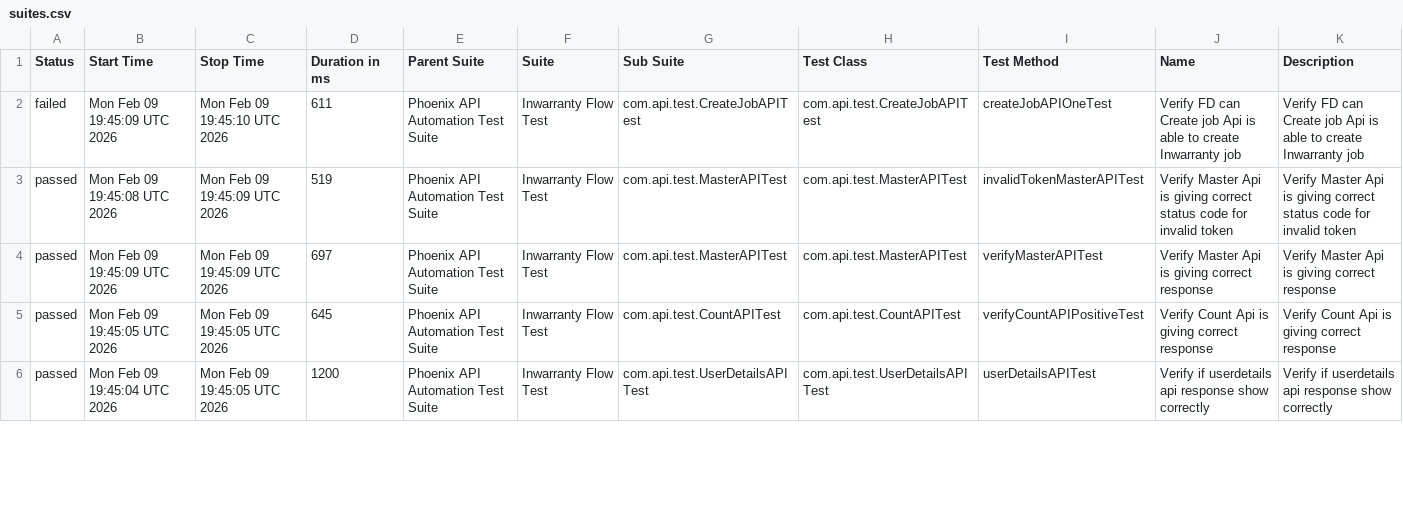
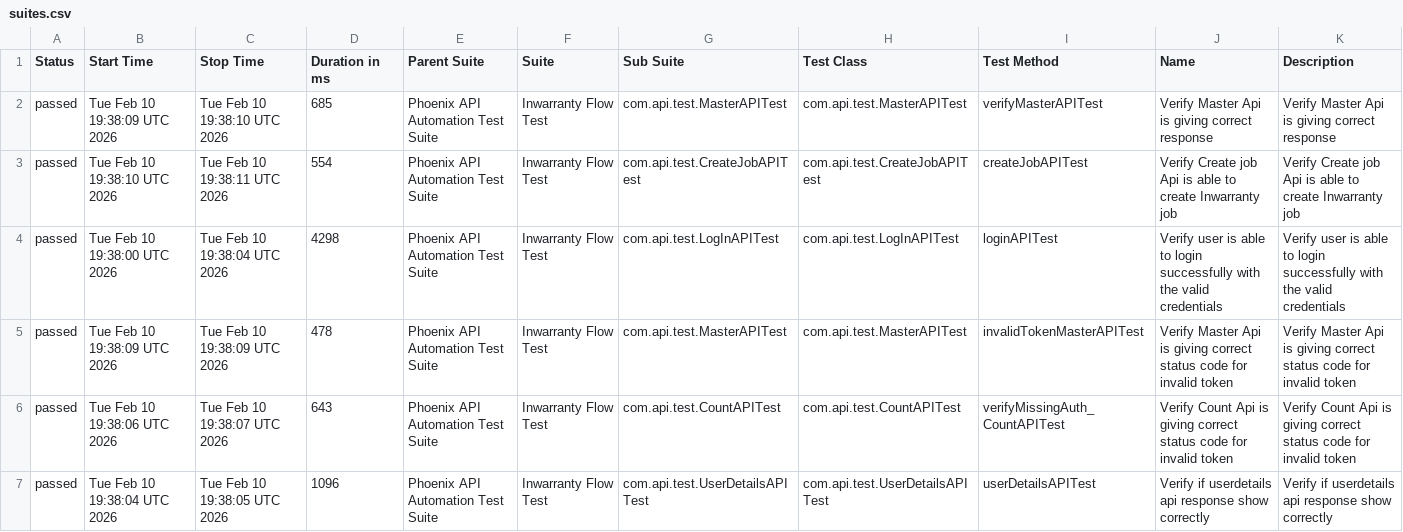
Before and after one commit to sailesh123kumar/PhoenixTestAutomationFramework, a CSV file: data/suites.csv, drawn as a sheet; only a part is shown; the diff covers the shown part only.

```diff
--- a/data/suites.csv
+++ b/data/suites.csv
@@ -1,6 +1,7 @@
 "Status","Start Time","Stop Time","Duration in ms","Parent Suite","Suite","Sub Suite","Test Class","Test Method","Name","Description"
-"failed","Mon Feb 09 19:45:09 UTC 2026","Mon Feb 09 19:45:10 UTC 2026","611","Phoenix API Automation Test Suite","Inwarranty Flow Test","com.api.test.CreateJobAPITest","com.api.test.CreateJobAPITest","createJobAPIOneTest","Verify FD can Create job Api is able to create Inwarranty job","Verify FD can Create job Api is able to create Inwarranty job"
-"passed","Mon Feb 09 19:45:08 UTC 2026","Mon Feb 09 19:45:09 UTC 2026","519","Phoenix API Automation Test Suite","Inwarranty Flow Test","com.api.test.MasterAPITest","com.api.test.MasterAPITest","invalidTokenMasterAPITest","Verify Master Api is giving correct status code for invalid token","Verify Master Api is giving correct status code for invalid token"
-"passed","Mon Feb 09 19:45:09 UTC 2026","Mon Feb 09 19:45:09 UTC 2026","697","Phoenix API Automation Test Suite","Inwarranty Flow Test","com.api.test.MasterAPITest","com.api.test.MasterAPITest","verifyMasterAPITest","Verify Master Api is giving correct response","Verify Master Api is giving correct response"
-"passed","Mon Feb 09 19:45:05 UTC 2026","Mon Feb 09 19:45:05 UTC 2026","645","Phoenix API Automation Test Suite","Inwarranty Flow Test","com.api.test.CountAPITest","com.api.test.CountAPITest","verifyCountAPIPositiveTest","Verify Count Api is giving correct response","Verify Count Api is giving correct response"
-"passed","Mon Feb 09 19:45:04 UTC 2026","Mon Feb 09 19:45:05 UTC 2026","1200","Phoenix API Automation Test Suite","Inwarranty Flow Test","com.api.test.UserDetailsAPITest","com.api.test.UserDetailsAPITest","userDetailsAPITest","Verify if userdetails api response show correctly","Verify if userdetails api response show correctly"
+"passed","Tue Feb 10 19:38:09 UTC 2026","Tue Feb 10 19:38:10 UTC 2026","685","Phoenix API Automation Test Suite","Inwarranty Flow Test","com.api.test.MasterAPITest","com.api.test.MasterAPITest","verifyMasterAPITest","Verify Master Api is giving correct response","Verify Master Api is giving correct response"
+"passed","Tue Feb 10 19:38:10 UTC 2026","Tue Feb 10 19:38:11 UTC 2026","554","Phoenix API Automation Test Suite","Inwarranty Flow Test","com.api.test.CreateJobAPITest","com.api.test.CreateJobAPITest","createJobAPITest","Verify Create job Api is able to create Inwarranty job","Verify Create job Api is able to create Inwarranty job"
+"passed","Tue Feb 10 19:38:00 UTC 2026","Tue Feb 10 19:38:04 UTC 2026","4298","Phoenix API Automation Test Suite","Inwarranty Flow Test","com.api.test.LogInAPITest","com.api.test.LogInAPITest","loginAPITest","Verify user is able to login successfully with the valid credentials","Verify user is able to login successfully with the valid credentials"
+"passed","Tue Feb 10 19:38:09 UTC 2026","Tue Feb 10 19:38:09 UTC 2026","478","Phoenix API Automation Test Suite","Inwarranty Flow Test","com.api.test.MasterAPITest","com.api.test.MasterAPITest","invalidTokenMasterAPITest","Verify Master Api is giving correct status code for invalid token","Verify Master Api is giving correct status code for invalid token"
+"passed","Tue Feb 10 19:38:06 UTC 2026","Tue Feb 10 19:38:07 UTC 2026","643","Phoenix API Automation Test Suite","Inwarranty Flow Test","com.api.test.CountAPITest","com.api.test.CountAPITest","verifyMissingAuth_CountAPITest","Verify Count Api is giving correct status code for invalid token","Verify Count Api is giving correct status code for invalid token"
+"passed","Tue Feb 10 19:38:04 UTC 2026","Tue Feb 10 19:38:05 UTC 2026","1096","Phoenix API Automation Test Suite","Inwarranty Flow Test","com.api.test.UserDetailsAPITest","com.api.test.UserDetailsAPITest","userDetailsAPITest","Verify if userdetails api response show correctly","Verify if userdetails api response show correctly"
```
Also changed, not shown: 1 removed row and 17 edited cells elsewhere in this file, data/behaviors.csv, 56 other files.
